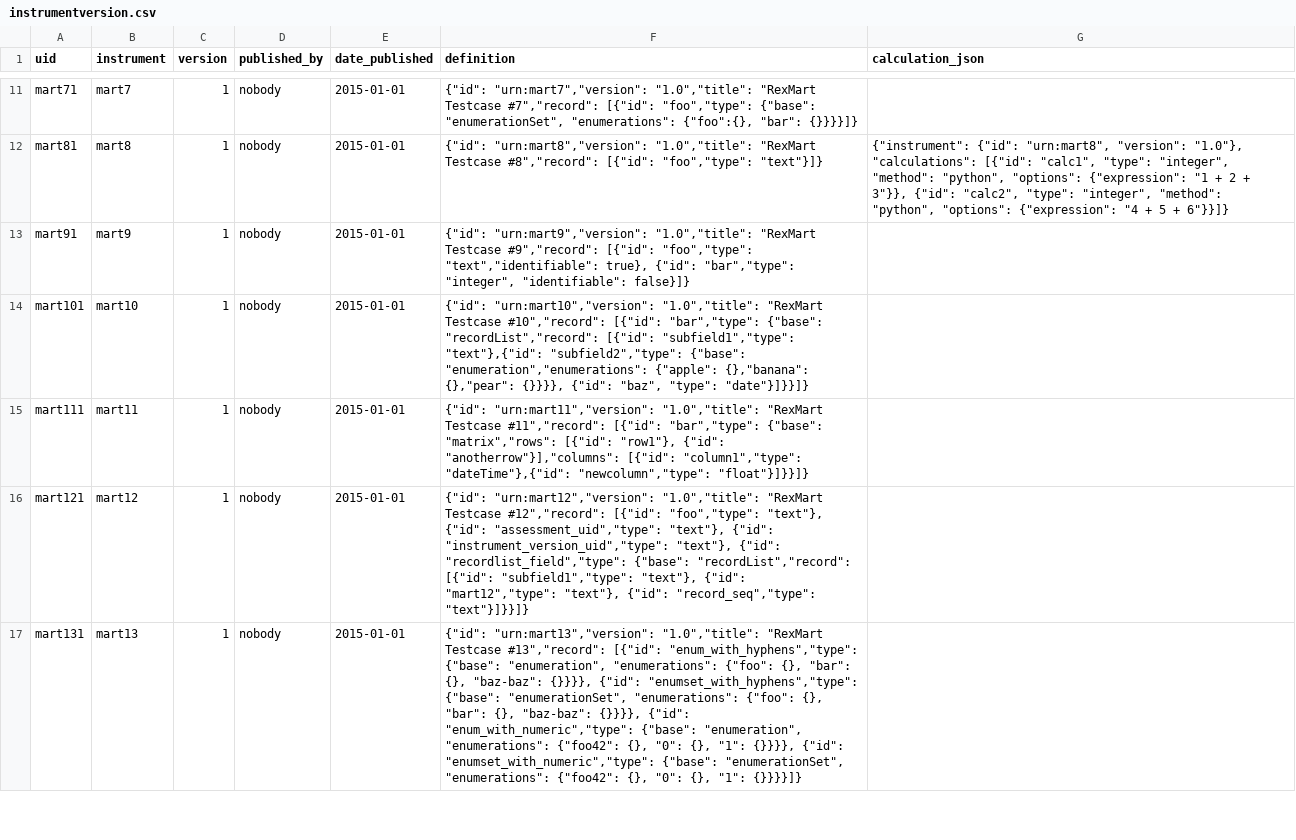
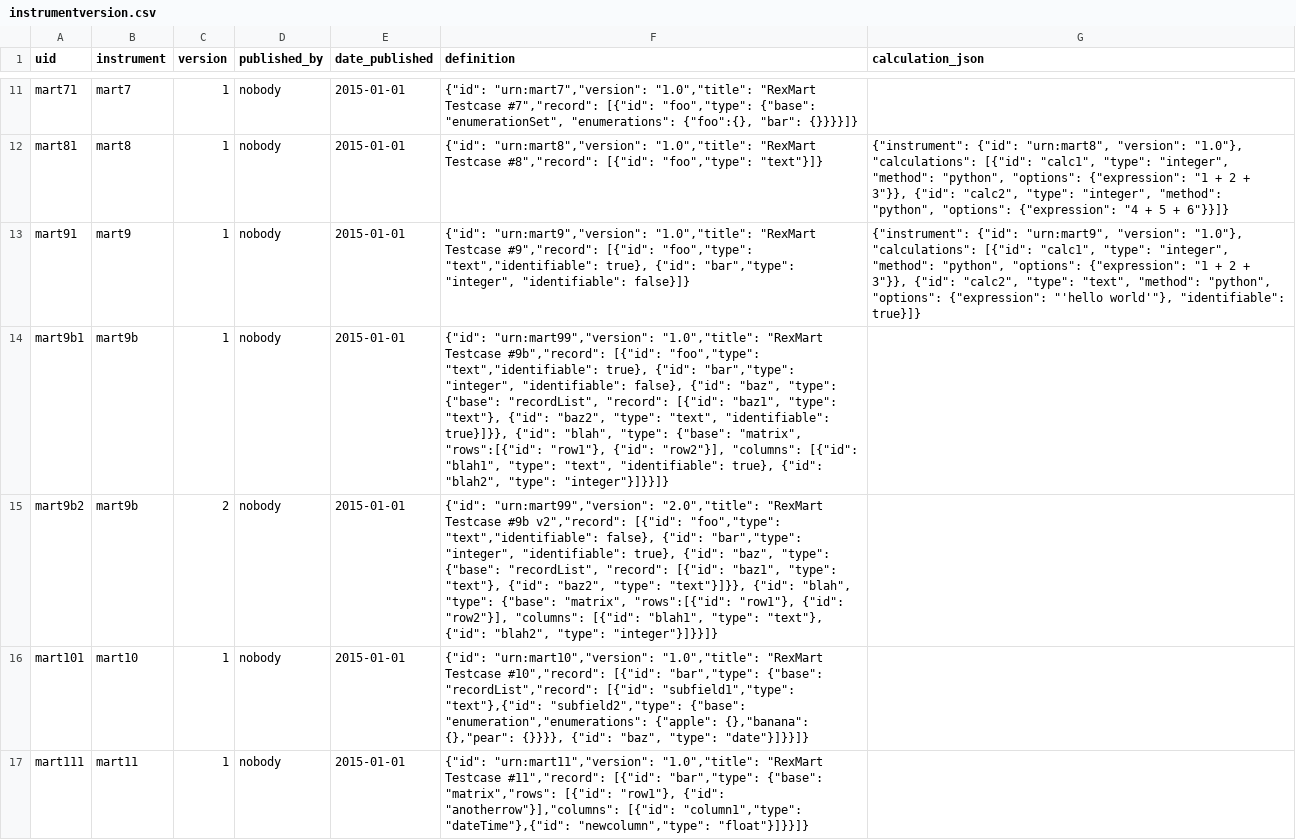
Before and after one commit to prometheusresearch/baseline-codebase, a CSV file: src/rex.mart/demo/static/deploy/instrumentversion.csv, drawn as a sheet; only a part is shown, gaps mark what is left out; the shorter side is filled out with more unchanged rows; the diff names each change by its address in the sheet, - before the commit and + after, or states it on an @@ line.

Commit message:
Fixed issue with filtering identifiable fields

```diff
--- a/src/rex.mart/demo/static/deploy/instrumentversion.csv
+++ b/src/rex.mart/demo/static/deploy/instrumentversion.csv
-G13 (calculation_json): (empty)
+G13 (calculation_json): {"instrument": {"id": "urn:mart9", "version": "1.0"}, "calculations": [{"id": "calc1", "type": "integer", "method": "python", "options": {"expression": "1 + 2 + 3"}}, {"id": "calc2", "type": "text", "method": "python", "options": {"expression": "'hello world'"}, "identifiable": true}]}
+row 14: mart9b1 | mart9b | 1 | nobody | 2015-01-01 | {"id": "urn:mart99","version": "1.0","title": "RexMart Testcase #9b","record": [{"id": "foo","type": "text","identifiable": true}, {"id": "bar","type": "integer", "identifiable": false}, {"id": "baz", "type": {"base": "recordList", "record": [{"id": "baz1", "type": "text"}, {"id": "baz2", "type": "text", "identifiable": true}]}}, {"id": "blah", "type": {"base": "matrix", "rows":[{"id": "row1"}, {"id": "row2"}], "columns": [{"id": "blah1", "type": "text", "identifiable": true}, {"id": "blah2", "type": "integer"}]}}]}
+row 15: mart9b2 | mart9b | 2 | nobody | 2015-01-01 | {"id": "urn:mart99","version": "2.0","title": "RexMart Testcase #9b v2","record": [{"id": "foo","type": "text","identifiable": false}, {"id": "bar","type": "integer", "identifiable": true}, {"id": "baz", "type": {"base": "recordList", "record": [{"id": "baz1", "type": "text"}, {"id": "baz2", "type": "text"}]}}, {"id": "blah", "type": {"base": "matrix", "rows":[{"id": "row1"}, {"id": "row2"}], "columns": [{"id": "blah1", "type": "text"}, {"id": "blah2", "type": "integer"}]}}]}
```
Also changed, not shown: src/rex.mart/demo/static/deploy/instrument.csv, 5 other files.
